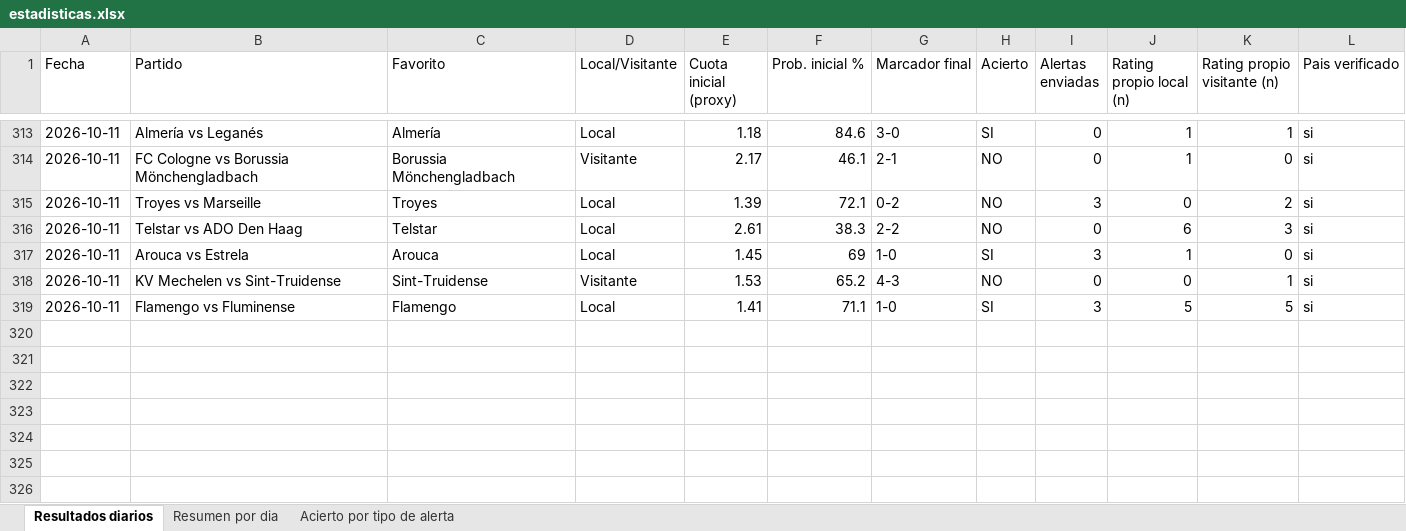
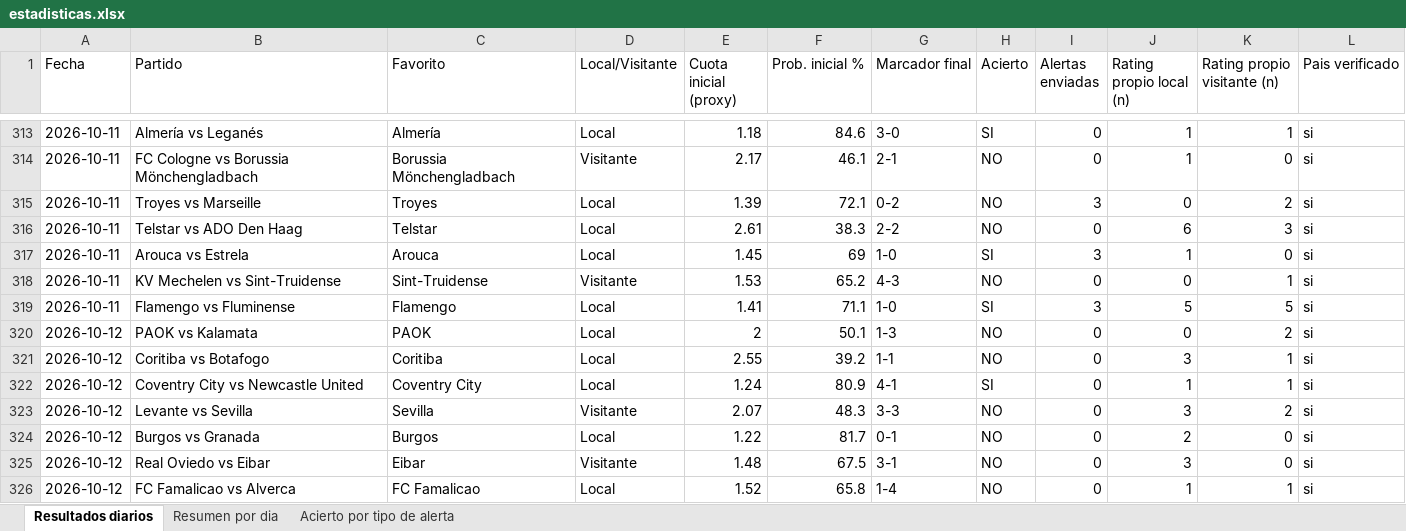
Before and after one commit to erikolivo/alertas-apuestas-espn, an Excel workbook: data/estadisticas.xlsx, sheet Resultados diarios, drawn as a sheet; only a part is shown, gaps mark what is left out; values as stored, in another font and other column widths than the file's, no borders; the diff names each change by its address in the sheet, - before the commit and + after, or states it on an @@ line.

```diff
--- a/data/estadisticas.xlsx (sheet Resultados diarios)
+++ b/data/estadisticas.xlsx (sheet Resultados diarios)
+row 320: 2026-10-12 | PAOK vs Kalamata | PAOK | Local | 2 | 50.1 | 1-3 | NO | 0 | 0 | 2 | si
+row 321: 2026-10-12 | Coritiba vs Botafogo | Coritiba | Local | 2.55 | 39.2 | 1-1 | NO | 0 | 3 | 1 | si
+row 322: 2026-10-12 | Coventry City vs Newcastle United | Coventry City | Local | 1.24 | 80.9 | 4-1 | SI | 0 | 1 | 1 | si
+row 323: 2026-10-12 | Levante vs Sevilla | Sevilla | Visitante | 2.07 | 48.3 | 3-3 | NO | 0 | 3 | 2 | si
+row 324: 2026-10-12 | Burgos vs Granada | Burgos | Local | 1.22 | 81.7 | 0-1 | NO | 0 | 2 | 0 | si
+row 325: 2026-10-12 | Real Oviedo vs Eibar | Eibar | Visitante | 1.48 | 67.5 | 3-1 | NO | 0 | 3 | 0 | si
+row 326: 2026-10-12 | FC Famalicao vs Alverca | FC Famalicao | Local | 1.52 | 65.8 | 1-4 | NO | 0 | 1 | 1 | si
```
Also changed, not shown: sheet Resumen por dia, 5 other files.
